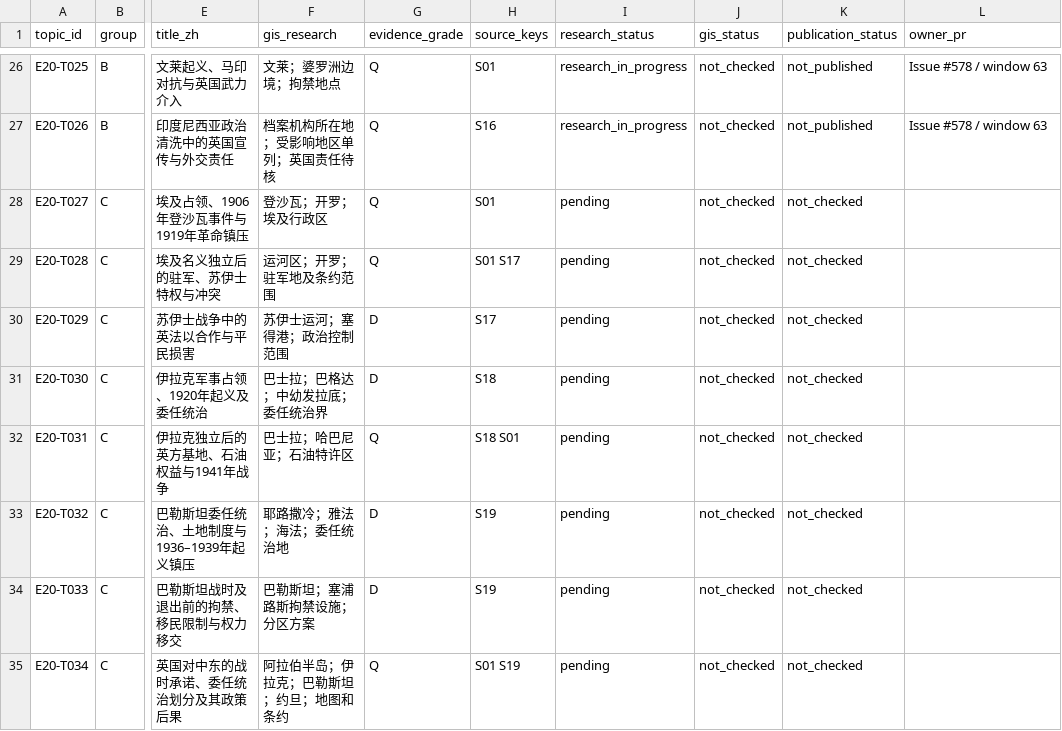
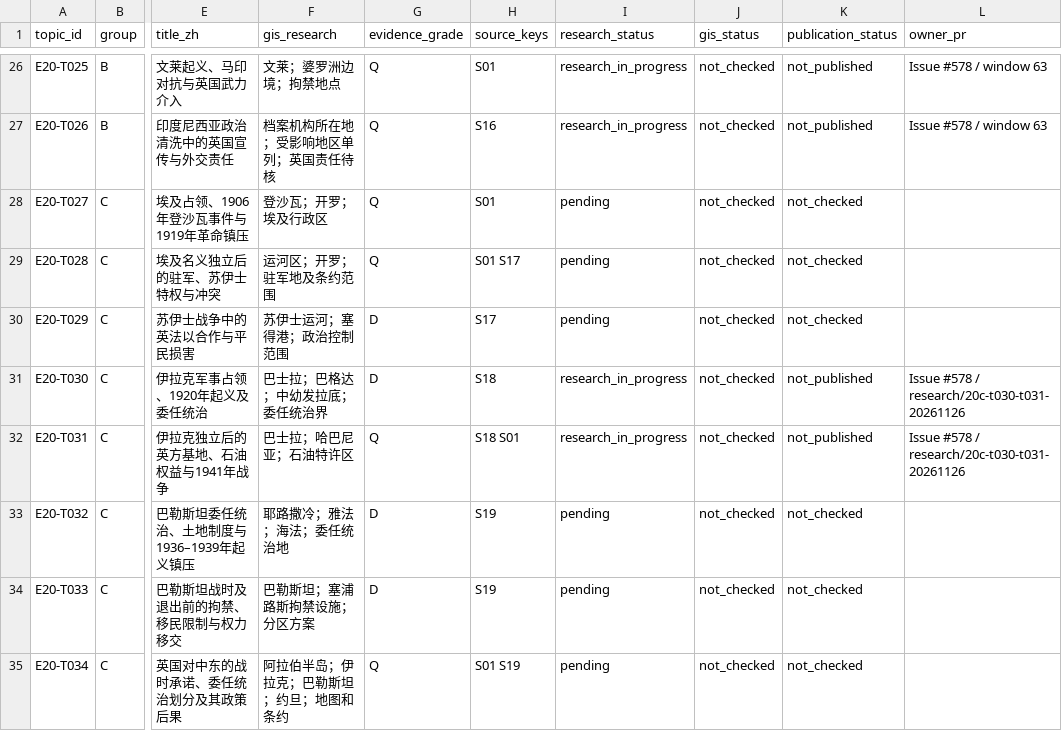
Before and after one commit to 1959124923wyz-sys/love-British-TV, a CSV file: research/20c/TOPIC_WORKBOARD.csv, drawn as a sheet; only a part is shown, gaps mark what is left out; the diff names each change by its address in the sheet, - before the commit and + after, or states it on an @@ line.

Commit message:
Research T030/T031 Iraq occupation, revolt and post-independence British privileges (#624)
* Research T030/T031 Iraq occupation, treaty privileges and civilian evidence

* Claim Iraq topics T030/T031 on 109-topic workboard

```diff
--- a/research/20c/TOPIC_WORKBOARD.csv
+++ b/research/20c/TOPIC_WORKBOARD.csv
-I31:I32 (research_status): pending
+I31:I32 (research_status): research_in_progress
-K31:K32 (publication_status): not_checked
+K31:K32 (publication_status): not_published
-L31:L32 (owner_pr): (empty)
+L31:L32 (owner_pr): Issue #578 / research/20c-t030-t031-20261126
```
Also changed, not shown: 1 other file.
